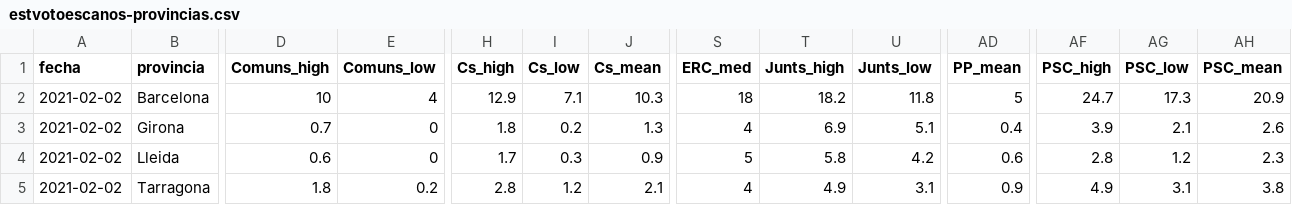
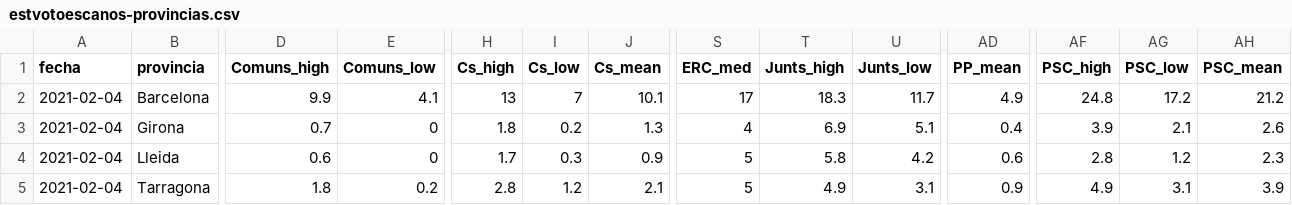
Before and after one commit to endikasatu/catalunya-2021-model, a CSV file: data/estvotoescanos-provincias.csv, drawn as a sheet; only a part is shown, gaps mark what is left out; the diff covers the shown part only; the diff names each change by its address in the sheet, - before the commit and + after, or states it on an @@ line.

```diff
--- a/data/estvotoescanos-provincias.csv
+++ b/data/estvotoescanos-provincias.csv
-A2:A5 (fecha): 2021-02-02
+A2:A5 (fecha): 2021-02-04
-D2 (Comuns_high): 10
+D2 (Comuns_high): 9.9
-E2 (Comuns_low): 4
+E2 (Comuns_low): 4.1
-H2 (Cs_high): 12.9
+H2 (Cs_high): 13
-I2 (Cs_low): 7.1
+I2 (Cs_low): 7
-J2 (Cs_mean): 10.3
+J2 (Cs_mean): 10.1
-S2 (ERC_med): 18
+S2 (ERC_med): 17
-T2 (Junts_high): 18.2
+T2 (Junts_high): 18.3
-U2 (Junts_low): 11.8
+U2 (Junts_low): 11.7
-AD2 (PP_mean): 5
+AD2 (PP_mean): 4.9
-AF2 (PSC_high): 24.7
+AF2 (PSC_high): 24.8
-AG2 (PSC_low): 17.3
+AG2 (PSC_low): 17.2
-AH2 (PSC_mean): 20.9
+AH2 (PSC_mean): 21.2
-S5 (ERC_med): 4
+S5 (ERC_med): 5
-AH5 (PSC_mean): 3.8
+AH5 (PSC_mean): 3.9
```
Also changed, not shown: 5 edited cells elsewhere in this file, data/pde-plus-polls-catalunya-2021.csv, data/polls-catalunya-2021.csv, 5 other files.
